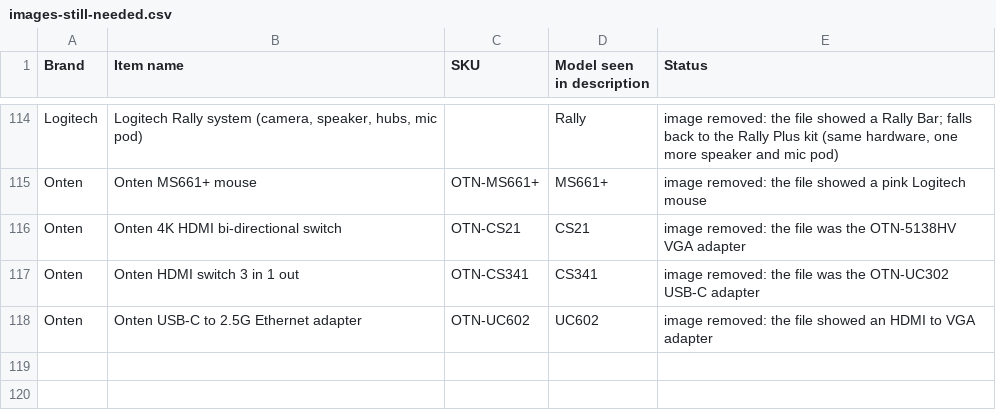
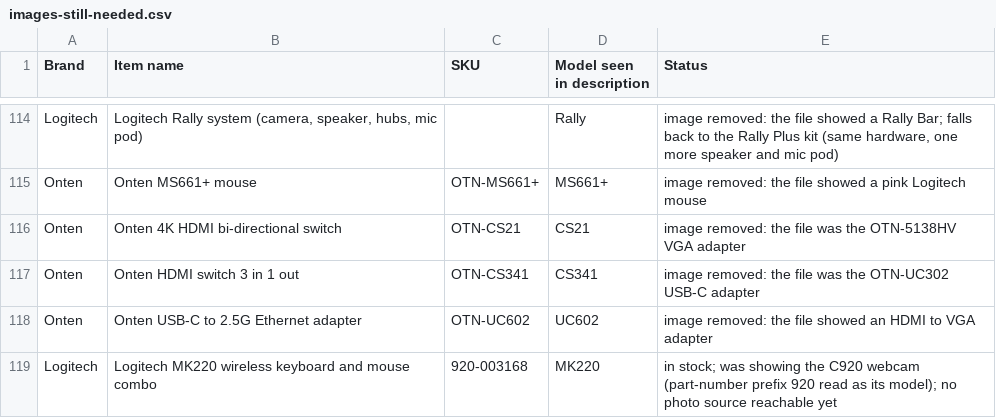
Before and after one commit to abdullahbestoon2004-rgb/itlandforcomputer, a CSV file: images-still-needed.csv, drawn as a sheet; only a part is shown, gaps mark what is left out; the diff names each change by its address in the sheet, - before the commit and + after, or states it on an @@ line.

```diff
--- a/images-still-needed.csv
+++ b/images-still-needed.csv
+row 119: Logitech | Logitech MK220 wireless keyboard and mouse combo | 920-003168 | MK220 | in stock; was showing the C920 webcam (part-number prefix 920 read as its model); no photo source reachable yet
```
Also changed, not shown: 2 other files.
